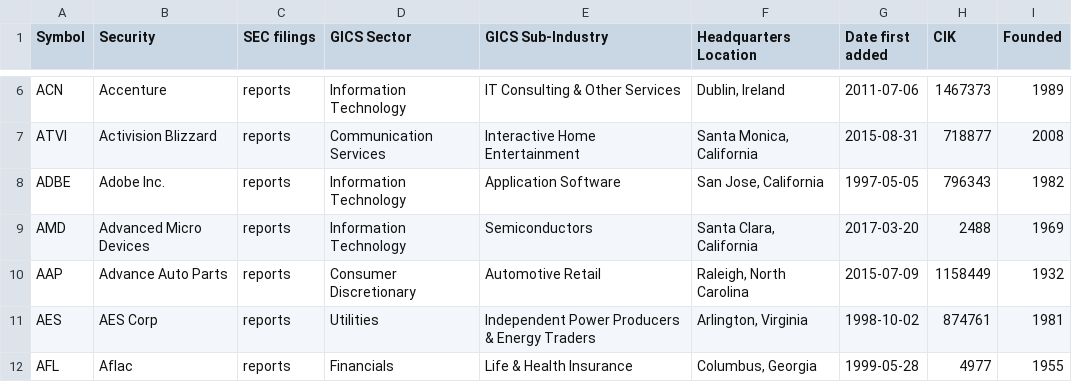
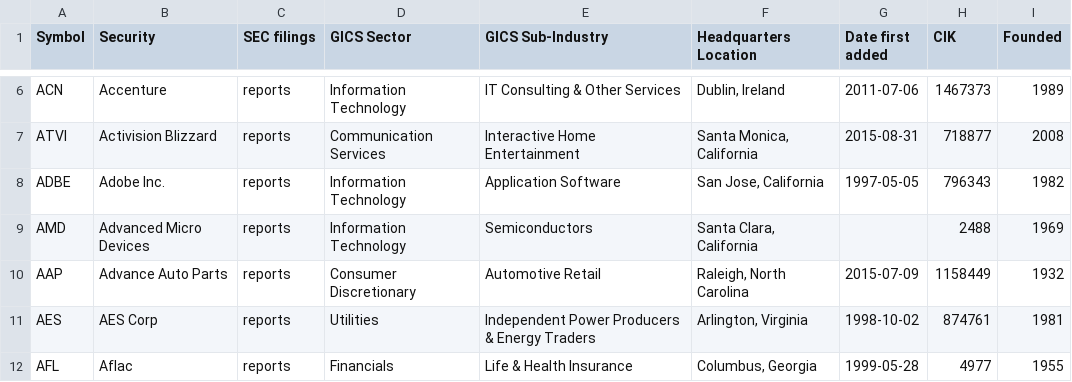
Before and after one commit to dylanroy/sandp500-dataset, a CSV file: data.csv, drawn as a sheet; only a part is shown, gaps mark what is left out.

Commit message:
Latest data: Mon May 17 04:06:03 UTC 2021

```diff
--- a/data.csv
+++ b/data.csv
@@ -8,3 +8,3 @@ ATVI,Activision Blizzard,reports,Communication Services,Interactive Home Enterta
 ADBE,Adobe Inc.,reports,Information Technology,Application Software,"San Jose, California",1997-05-05,796343,1982
-AMD,Advanced Micro Devices,reports,Information Technology,Semiconductors,"Santa Clara, California",2017-03-20,2488,1969
+AMD,Advanced Micro Devices,reports,Information Technology,Semiconductors,"Santa Clara, California",,2488,1969
 AAP,Advance Auto Parts,reports,Consumer Discretionary,Automotive Retail,"Raleigh, North Carolina",2015-07-09,1158449,1932
```
